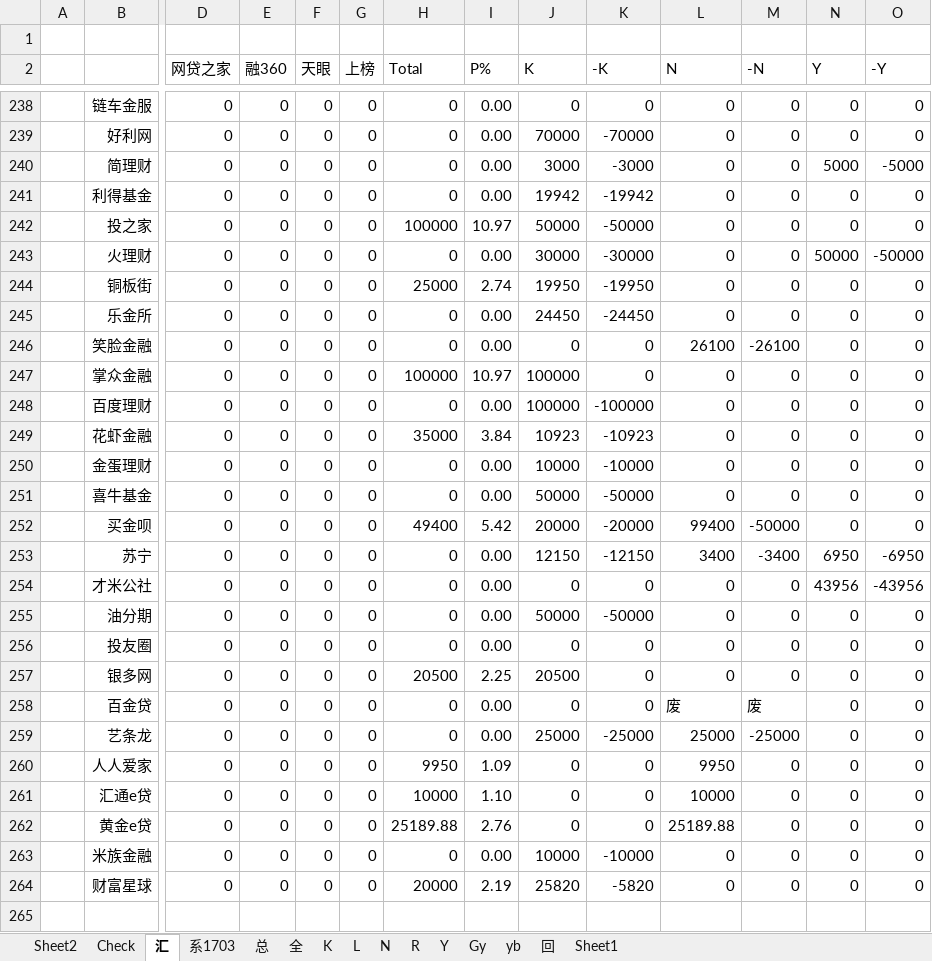
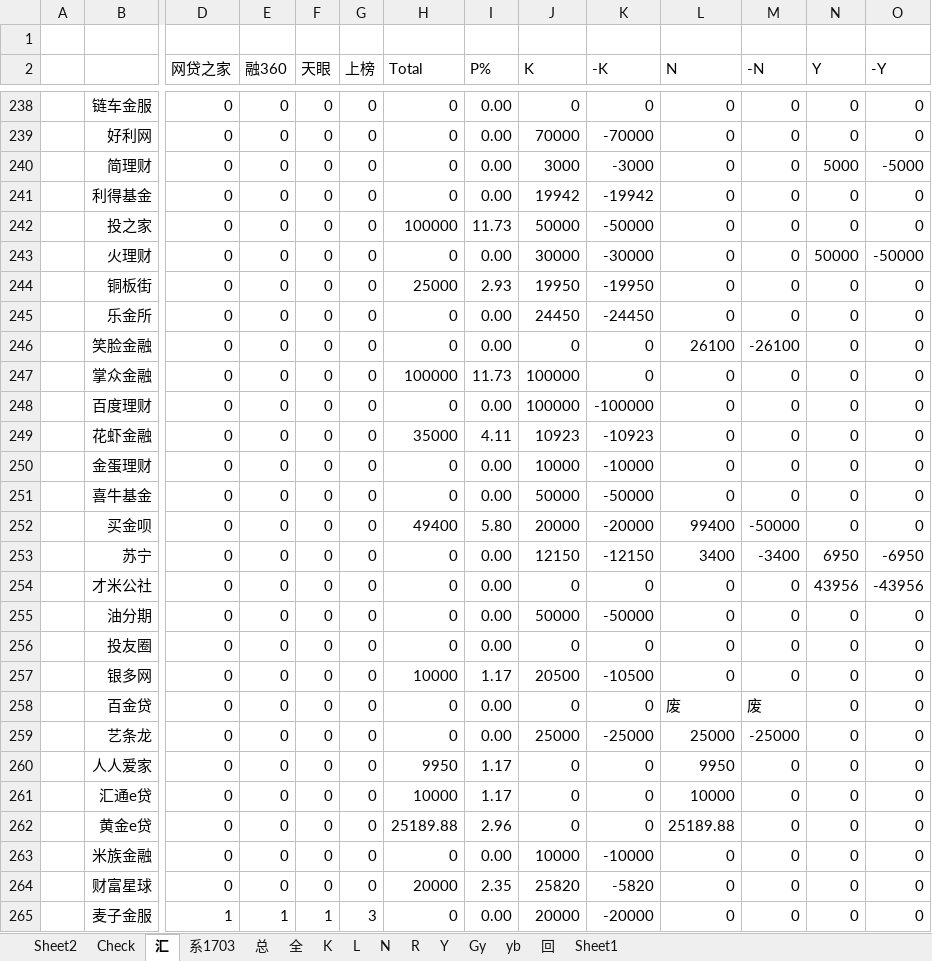
Before and after one commit to Kingva/minibondforstaging, an Excel workbook: aptop/personal.xlsx, sheet 汇, drawn as a sheet; only a part is shown, gaps mark what is left out; values as stored, in another font and other column widths than the file's, no borders; rows hold the shown columns only; the diff covers the shown part only; the diff names each change by its address in the sheet, - before the commit and + after, or states it on an @@ line.

```diff
--- a/aptop/personal.xlsx (sheet 汇)
+++ b/aptop/personal.xlsx (sheet 汇)
-I242 (P%): 10.97
+I242 (P%): 11.73
-I244 (P%): 2.74
+I244 (P%): 2.93
-I247 (P%): 10.97
+I247 (P%): 11.73
-I249 (P%): 3.84
+I249 (P%): 4.11
-I252 (P%): 5.42
+I252 (P%): 5.80
-H257 (Total): 20500
+H257 (Total): 10000
-I257 (P%): 2.25
+I257 (P%): 1.17
-K257 (-K): 0
+K257 (-K): -10500
-I260 (P%): 1.09
+I260 (P%): 1.17
-I261 (P%): 1.10
+I261 (P%): 1.17
-I262 (P%): 2.76
+I262 (P%): 2.96
-I264 (P%): 2.19
+I264 (P%): 2.35
+row 265:  | 麦子金服 | 1 | 1 | 1 | 3 | 0 | 0.00 | 20000 | -20000 | 0 | 0 | 0 | 0
```
Also changed, not shown: 22 edited cells elsewhere in this sheet, sheet 回, sheet 总, sheet K, sheet L, sheet Gy, sheet Check, crawler/contentxls/content cc q.xlsx, crawler/contentxls/content yy q.xlsx, 5 other files.
